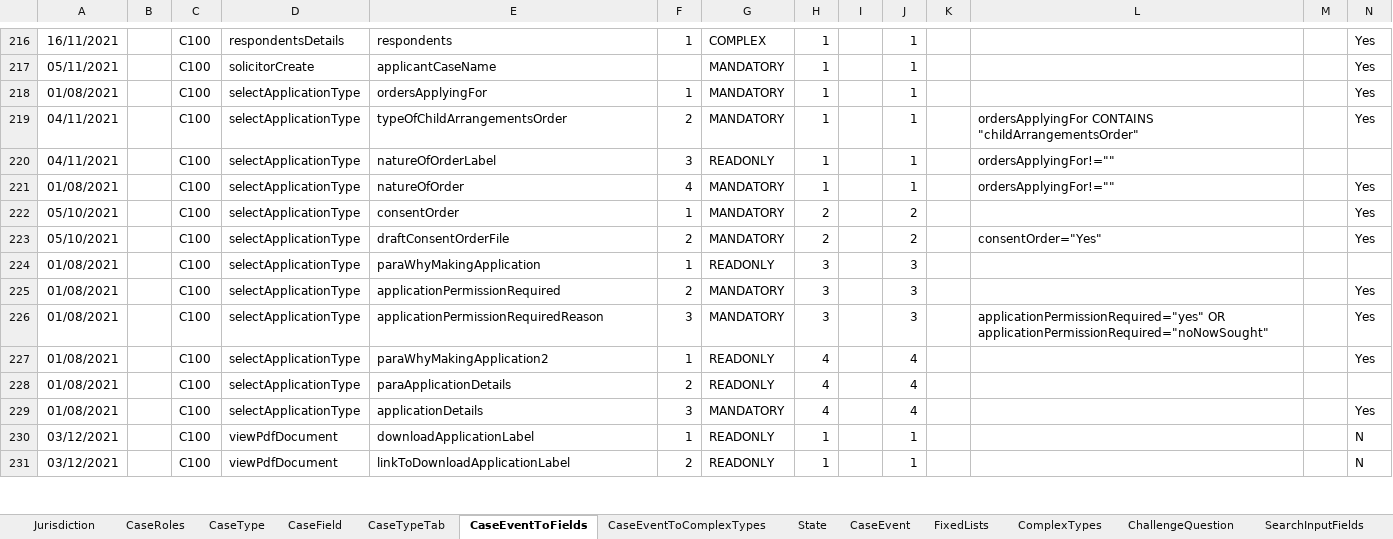
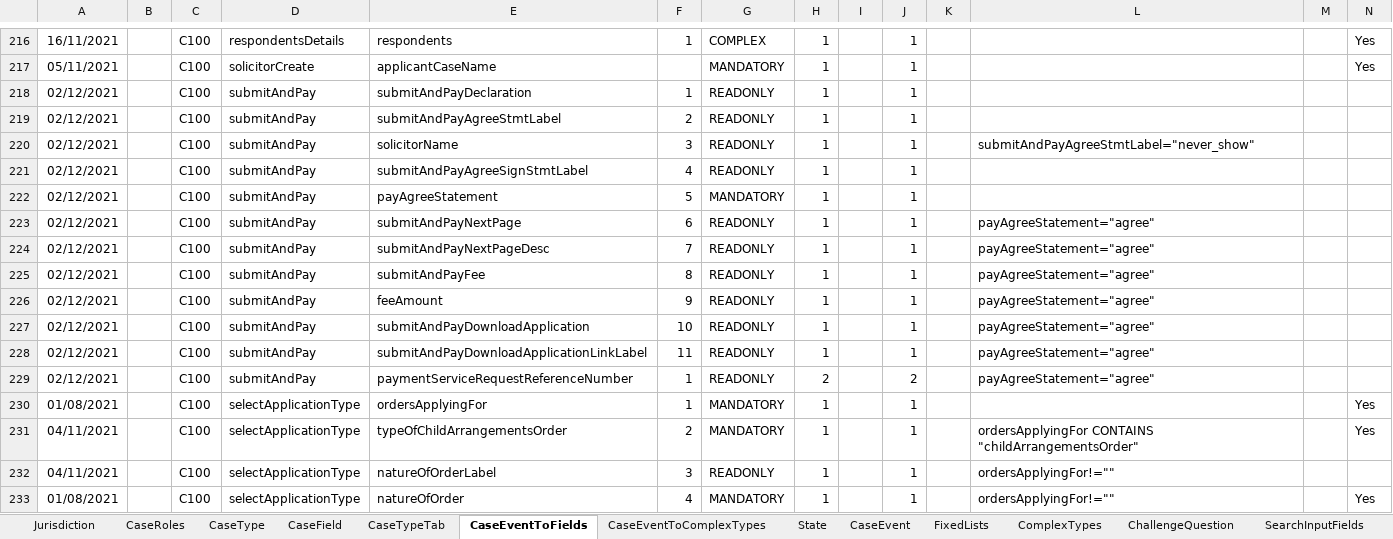
Before and after one commit to hmcts/prl-ccd-definitions, an Excel workbook: build/ccd-development-config/ccd-prl-dev.xlsx, sheet CaseEventToFields, drawn as a sheet; only a part is shown, gaps mark what is left out; the shorter side is filled out with more unchanged rows; values as stored, in another font and other column widths than the file's, no borders; rows hold the shown columns only; the diff names each change by its address in the sheet, - before the commit and + after, or states it on an @@ line.

```diff
--- a/build/ccd-development-config/ccd-prl-dev.xlsx (sheet CaseEventToFields)
+++ b/build/ccd-development-config/ccd-prl-dev.xlsx (sheet CaseEventToFields)
+row 218: 02/12/2021 |  | C100 | submitAndPay | submitAndPayDeclaration | 1 | READONLY | 1 |  | 1
+row 219: 02/12/2021 |  | C100 | submitAndPay | submitAndPayAgreeStmtLabel | 2 | READONLY | 1 |  | 1
+row 220: 02/12/2021 |  | C100 | submitAndPay | solicitorName | 3 | READONLY | 1 |  | 1 |  | submitAndPayAgreeStmtLabel="never_show"
+row 221: 02/12/2021 |  | C100 | submitAndPay | submitAndPayAgreeSignStmtLabel | 4 | READONLY | 1 |  | 1
+row 222: 02/12/2021 |  | C100 | submitAndPay | payAgreeStatement | 5 | MANDATORY | 1 |  | 1
+row 223: 02/12/2021 |  | C100 | submitAndPay | submitAndPayNextPage | 6 | READONLY | 1 |  | 1 |  | payAgreeStatement="agree"
+row 224: 02/12/2021 |  | C100 | submitAndPay | submitAndPayNextPageDesc | 7 | READONLY | 1 |  | 1 |  | payAgreeStatement="agree"
+row 225: 02/12/2021 |  | C100 | submitAndPay | submitAndPayFee | 8 | READONLY | 1 |  | 1 |  | payAgreeStatement="agree"
+row 226: 02/12/2021 |  | C100 | submitAndPay | feeAmount | 9 | READONLY | 1 |  | 1 |  | payAgreeStatement="agree"
+row 227: 02/12/2021 |  | C100 | submitAndPay | submitAndPayDownloadApplication | 10 | READONLY | 1 |  | 1 |  | payAgreeStatement="agree"
+row 228: 02/12/2021 |  | C100 | submitAndPay | submitAndPayDownloadApplicationLinkLabel | 11 | READONLY | 1 |  | 1 |  | payAgreeStatement="agree"
+row 229: 02/12/2021 |  | C100 | submitAndPay | paymentServiceRequestReferenceNumber | 1 | READONLY | 2 |  | 2 |  | payAgreeStatement="agree"
```
Also changed, not shown: sheet AuthorisationCaseField, sheet CaseField, sheet ComplexTypes, sheet AuthorisationCaseEvent, sheet AuthorisationCaseState, sheet CaseEvent, 3 more sheets, 11 other files.
